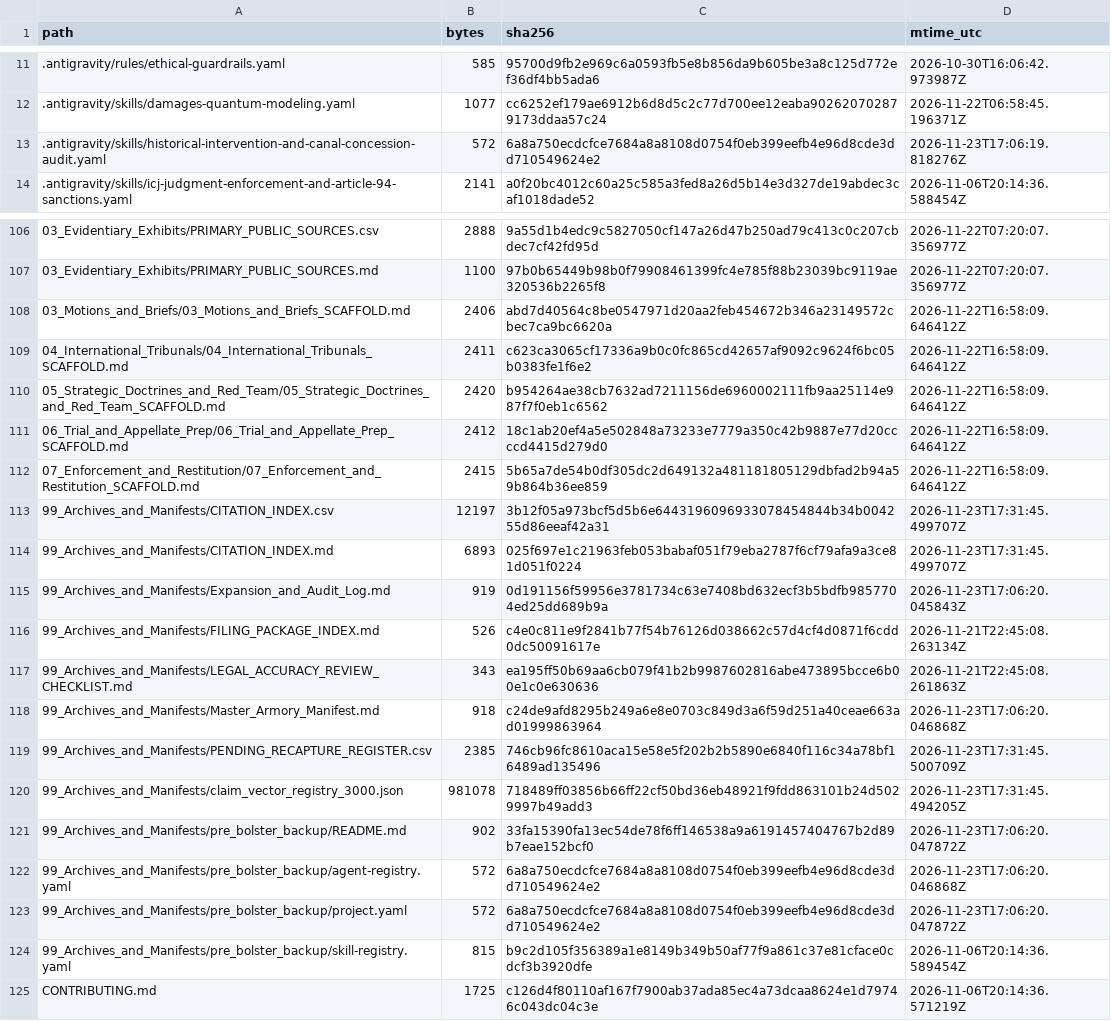
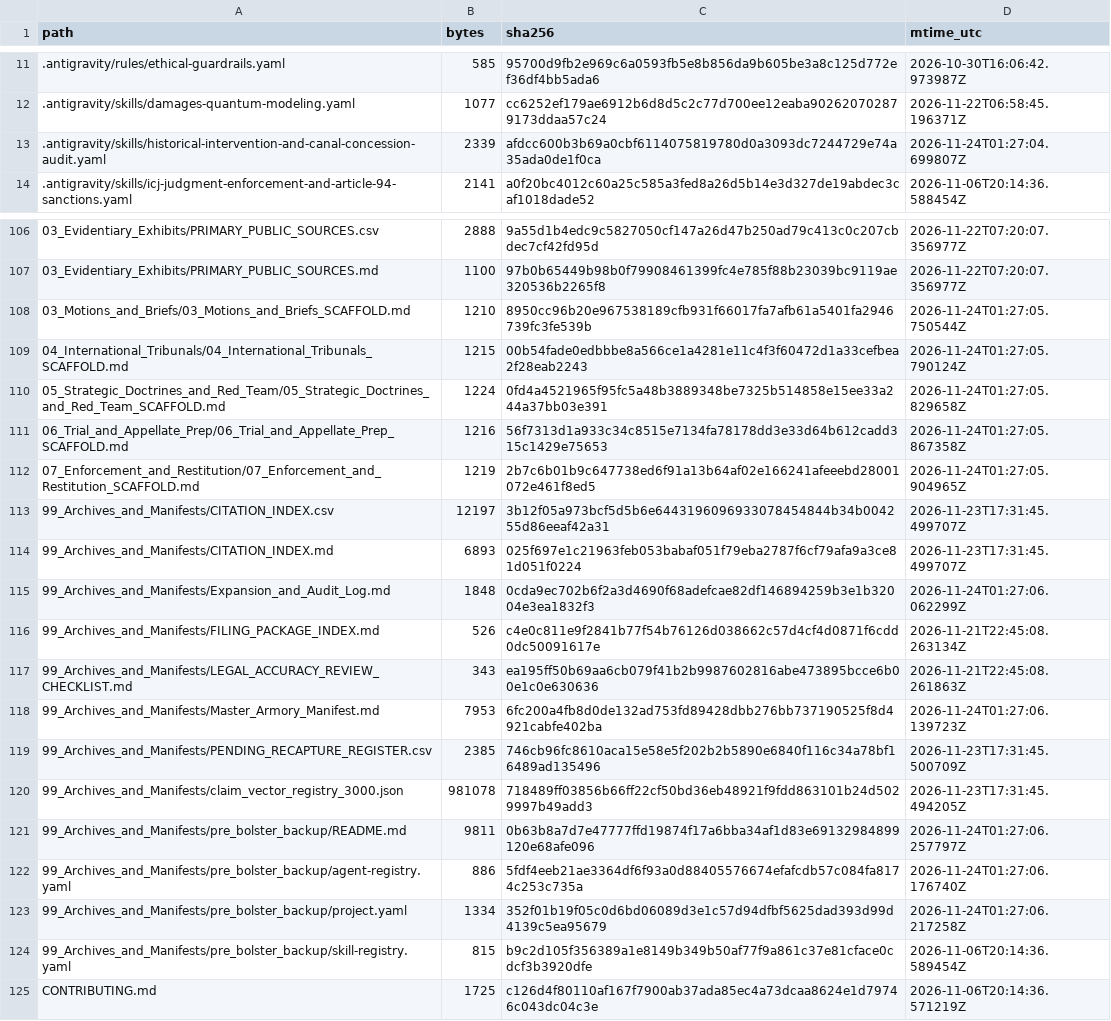
Before and after one commit to GlobalRestitutionAlliance/turtle-island-us-ak-village-of-venetie-see-native-village-of-master-litigation, a CSV file: 99_Archives_and_Manifests/MANIFEST_SHA256.csv, drawn as a sheet; only a part is shown, gaps mark what is left out; the diff covers the shown part only.

Commit message:
REVERTED DUE TO UNPROMPTED MASS J3WFICATED DATA CORRUPTION BY COMPROMISED BIASED LLM/ARTIFICIAL INTELLIGENCE MODELS

```diff
--- a/99_Archives_and_Manifests/MANIFEST_SHA256.csv
+++ b/99_Archives_and_Manifests/MANIFEST_SHA256.csv
@@ -12,3 +12,3 @@ path,bytes,sha256,mtime_utc
 .antigravity/skills/damages-quantum-modeling.yaml,1077,cc6252ef179ae6912b6d8d5c2c77d700ee12eaba902620702879173ddaa57c24,2026-11-22T06:58:45.196371Z
-.antigravity/skills/historical-intervention-and-canal-concession-audit.yaml,572,6a8a750ecdcfce7684a8a8108d0754f0eb399eefb4e96d8cde3dd710549624e2,2026-11-23T17:06:19.818276Z
+.antigravity/skills/historical-intervention-and-canal-concession-audit.yaml,2339,afdcc600b3b69a0cbf6114075819780d0a3093dc7244729e74a35ada0de1f0ca,2026-11-24T01:27:04.699807Z
 .antigravity/skills/icj-judgment-enforcement-and-article-94-sanctions.yaml,2141,a0f20bc4012c60a25c585a3fed8a26d5b14e3d327de19abdec3caf1018dade52,2026-11-06T20:14:36.588454Z
@@ -107,18 +107,18 @@ path,bytes,sha256,mtime_utc
 03_Evidentiary_Exhibits/PRIMARY_PUBLIC_SOURCES.md,1100,97b0b65449b98b0f79908461399fc4e785f88b23039bc9119ae320536b2265f8,2026-11-22T07:20:07.356977Z
-03_Motions_and_Briefs/03_Motions_and_Briefs_SCAFFOLD.md,2406,abd7d40564c8be0547971d20aa2feb454672b346a23149572cbec7ca9bc6620a,2026-11-22T16:58:09.646412Z
-04_International_Tribunals/04_International_Tribunals_SCAFFOLD.md,2411,c623ca3065cf17336a9b0c0fc865cd42657af9092c9624f6bc05b0383fe1f6e2,2026-11-22T16:58:09.646412Z
-05_Strategic_Doctrines_and_Red_Team/05_Strategic_Doctrines_and_Red_Team_SCAFFOLD.md,2420,b954264ae38cb7632ad7211156de6960002111fb9aa25114e987f7f0eb1c6562,2026-11-22T16:58:09.646412Z
-06_Trial_and_Appellate_Prep/06_Trial_and_Appellate_Prep_SCAFFOLD.md,2412,18c1ab20ef4a5e502848a73233e7779a350c42b9887e77d20ccccd4415d279d0,2026-11-22T16:58:09.646412Z
-07_Enforcement_and_Restitution/07_Enforcement_and_Restitution_SCAFFOLD.md,2415,5b65a7de54b0df305dc2d649132a481181805129dbfad2b94a59b864b36ee859,2026-11-22T16:58:09.646412Z
+03_Motions_and_Briefs/03_Motions_and_Briefs_SCAFFOLD.md,1210,8950cc96b20e967538189cfb931f66017fa7afb61a5401fa2946739fc3fe539b,2026-11-24T01:27:05.750544Z
+04_International_Tribunals/04_International_Tribunals_SCAFFOLD.md,1215,00b54fade0edbbbe8a566ce1a4281e11c4f3f60472d1a33cefbea2f28eab2243,2026-11-24T01:27:05.790124Z
+05_Strategic_Doctrines_and_Red_Team/05_Strategic_Doctrines_and_Red_Team_SCAFFOLD.md,1224,0fd4a4521965f95fc5a48b3889348be7325b514858e15ee33a244a37bb03e391,2026-11-24T01:27:05.829658Z
+06_Trial_and_Appellate_Prep/06_Trial_and_Appellate_Prep_SCAFFOLD.md,1216,56f7313d1a933c34c8515e7134fa78178dd3e33d64b612cadd315c1429e75653,2026-11-24T01:27:05.867358Z
+07_Enforcement_and_Restitution/07_Enforcement_and_Restitution_SCAFFOLD.md,1219,2b7c6b01b9c647738ed6f91a13b64af02e166241afeeebd28001072e461f8ed5,2026-11-24T01:27:05.904965Z
 99_Archives_and_Manifests/CITATION_INDEX.csv,12197,3b12f05a973bcf5d5b6e6443196096933078454844b34b004255d86eeaf42a31,2026-11-23T17:31:45.499707Z
 99_Archives_and_Manifests/CITATION_INDEX.md,6893,025f697e1c21963feb053babaf051f79eba2787f6cf79afa9a3ce81d051f0224,2026-11-23T17:31:45.499707Z
-99_Archives_and_Manifests/Expansion_and_Audit_Log.md,919,0d191156f59956e3781734c63e7408bd632ecf3b5bdfb9857704ed25dd689b9a,2026-11-23T17:06:20.045843Z
+99_Archives_and_Manifests/Expansion_and_Audit_Log.md,1848,0cda9ec702b6f2a3d4690f68adefcae82df146894259b3e1b32004e3ea1832f3,2026-11-24T01:27:06.062299Z
 99_Archives_and_Manifests/FILING_PACKAGE_INDEX.md,526,c4e0c811e9f2841b77f54b76126d038662c57d4cf4d0871f6cdd0dc50091617e,2026-11-21T22:45:08.263134Z
 99_Archives_and_Manifests/LEGAL_ACCURACY_REVIEW_CHECKLIST.md,343,ea195ff50b69aa6cb079f41b2b9987602816abe473895bcce6b00e1c0e630636,2026-11-21T22:45:08.261863Z
-99_Archives_and_Manifests/Master_Armory_Manifest.md,918,c24de9afd8295b249a6e8e0703c849d3a6f59d251a40ceae663ad01999863964,2026-11-23T17:06:20.046868Z
+99_Archives_and_Manifests/Master_Armory_Manifest.md,7953,6fc200a4fb8d0de132ad753fd89428dbb276bb737190525f8d4921cabfe402ba,2026-11-24T01:27:06.139723Z
 99_Archives_and_Manifests/PENDING_RECAPTURE_REGISTER.csv,2385,746cb96fc8610aca15e58e5f202b2b5890e6840f116c34a78bf16489ad135496,2026-11-23T17:31:45.500709Z
 99_Archives_and_Manifests/claim_vector_registry_3000.json,981078,718489ff03856b66ff22cf50bd36eb48921f9fdd863101b24d5029997b49add3,2026-11-23T17:31:45.494205Z
-99_Archives_and_Manifests/pre_bolster_backup/README.md,902,33fa15390fa13ec54de78f6ff146538a9a6191457404767b2d89b7eae152bcf0,2026-11-23T17:06:20.047872Z
-99_Archives_and_Manifests/pre_bolster_backup/agent-registry.yaml,572,6a8a750ecdcfce7684a8a8108d0754f0eb399eefb4e96d8cde3dd710549624e2,2026-11-23T17:06:20.046868Z
-99_Archives_and_Manifests/pre_bolster_backup/project.yaml,572,6a8a750ecdcfce7684a8a8108d0754f0eb399eefb4e96d8cde3dd710549624e2,2026-11-23T17:06:20.047872Z
+99_Archives_and_Manifests/pre_bolster_backup/README.md,9811,0b63b8a7d7e47777ffd19874f17a6bba34af1d83e69132984899120e68afe096,2026-11-24T01:27:06.257797Z
+99_Archives_and_Manifests/pre_bolster_backup/agent-registry.yaml,886,5fdf4eeb21ae3364df6f93a0d88405576674efafcdb57c084fa8174c253c735a,2026-11-24T01:27:06.176740Z
+99_Archives_and_Manifests/pre_bolster_backup/project.yaml,1334,352f01b19f05c0d6bd06089d3e1c57d94dfbf5625dad393d99d4139c5ea95679,2026-11-24T01:27:06.217258Z
 99_Archives_and_Manifests/pre_bolster_backup/skill-registry.yaml,815,b9c2d105f356389a1e8149b349b50af77f9a861c37e81cface0cdcf3b3920dfe,2026-11-06T20:14:36.589454Z
```
Also changed, not shown: 77 edited cells elsewhere in this file, 37 other files.
